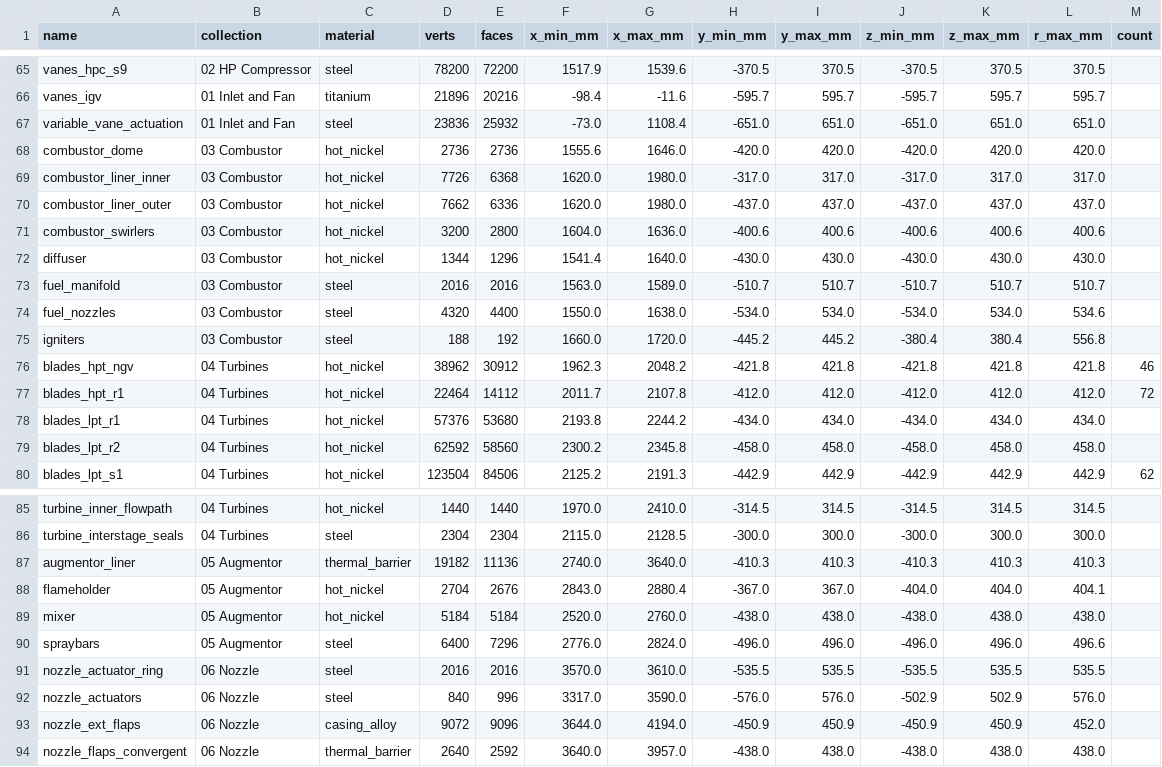
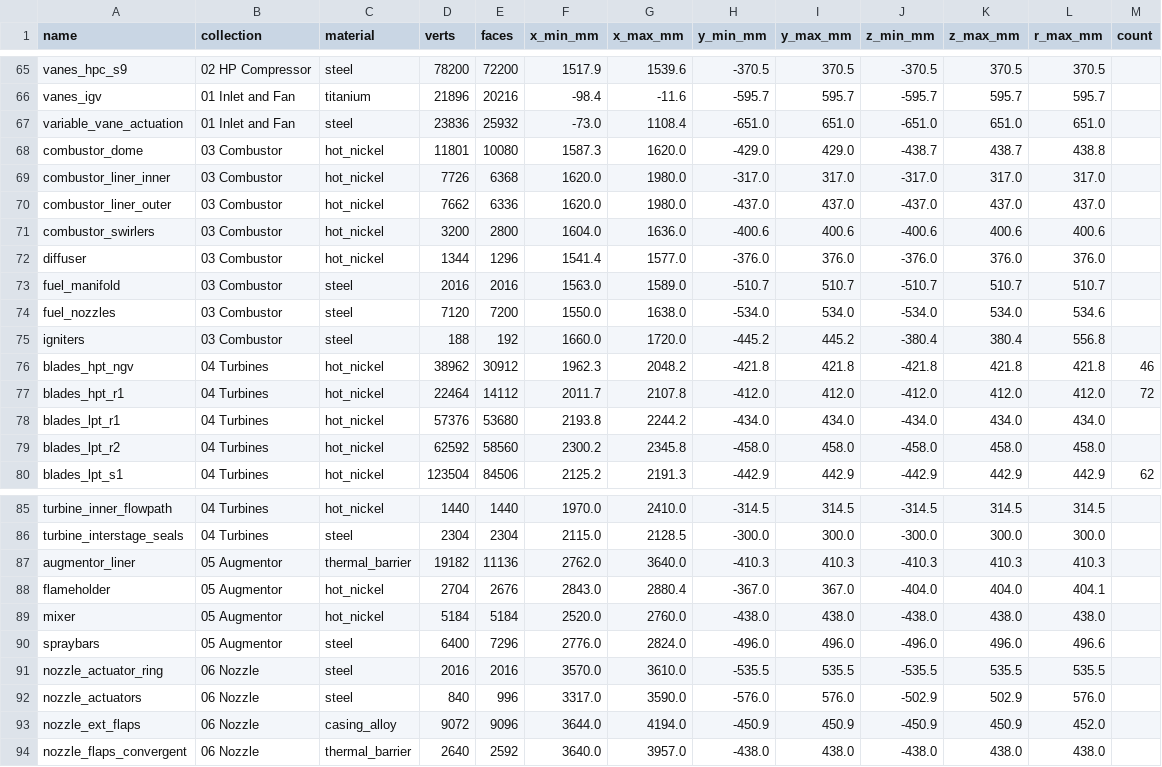
Before and after one commit to krabduke/f110-turbofan, a CSV file: build/parts.csv, drawn as a sheet; only a part is shown, gaps mark what is left out; the diff covers the shown part only; the diff names each change by its address in the sheet, - before the commit and + after, or states it on an @@ line.

```diff
--- a/build/parts.csv
+++ b/build/parts.csv
-D68 (verts): 2736
+D68 (verts): 11801
-E68 (faces): 2736
+E68 (faces): 10080
-F68 (x_min_mm): 1555.6
+F68 (x_min_mm): 1587.3
-G68 (x_max_mm): 1646.0
+G68 (x_max_mm): 1620.0
-H68 (y_min_mm): -420.0
+H68 (y_min_mm): -429.0
-I68 (y_max_mm): 420.0
+I68 (y_max_mm): 429.0
-J68 (z_min_mm): -420.0
+J68 (z_min_mm): -438.7
-K68 (z_max_mm): 420.0
+K68 (z_max_mm): 438.7
-L68 (r_max_mm): 420.0
+L68 (r_max_mm): 438.8
-G72 (x_max_mm): 1640.0
+G72 (x_max_mm): 1577.0
-H72 (y_min_mm): -430.0
+H72 (y_min_mm): -376.0
-I72 (y_max_mm): 430.0
+I72 (y_max_mm): 376.0
-J72 (z_min_mm): -430.0
+J72 (z_min_mm): -376.0
-K72 (z_max_mm): 430.0
+K72 (z_max_mm): 376.0
-L72 (r_max_mm): 430.0
+L72 (r_max_mm): 376.0
-D74 (verts): 4320
+D74 (verts): 7120
-E74 (faces): 4400
+E74 (faces): 7200
-F87 (x_min_mm): 2740.0
+F87 (x_min_mm): 2762.0
```
Also changed, not shown: 15 edited cells elsewhere in this file, 8 other files.
